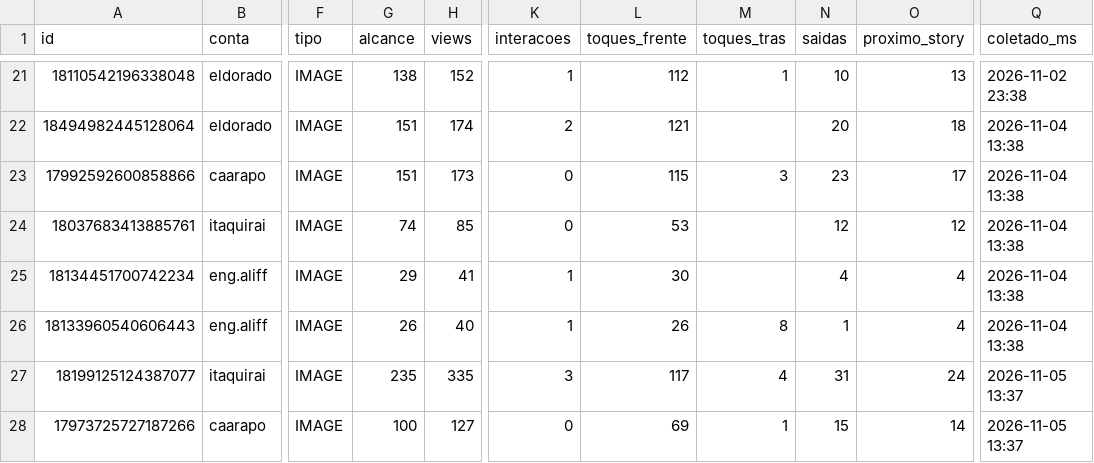
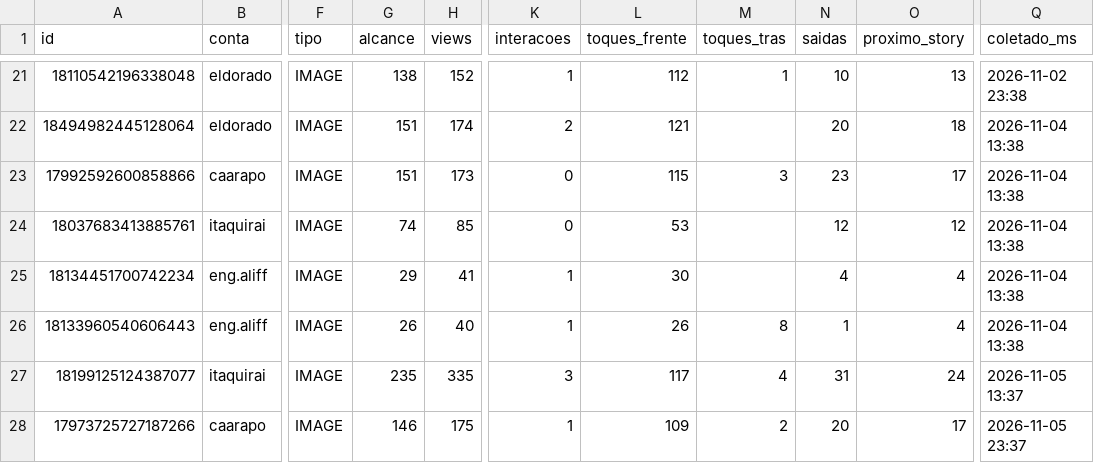
Before and after one commit to aliffstefano/Socialmidia, a CSV file: dados/stories.csv, drawn as a sheet; only a part is shown, gaps mark what is left out; the diff names each change by its address in the sheet, - before the commit and + after, or states it on an @@ line.

```diff
--- a/dados/stories.csv
+++ b/dados/stories.csv
-G28 (alcance): 100
+G28 (alcance): 146
-H28 (views): 127
+H28 (views): 175
-K28 (interacoes): 0
+K28 (interacoes): 1
-L28 (toques_frente): 69
+L28 (toques_frente): 109
-M28 (toques_tras): 1
+M28 (toques_tras): 2
-N28 (saidas): 15
+N28 (saidas): 20
-O28 (proximo_story): 14
+O28 (proximo_story): 17
-Q28 (coletado_ms): 2026-11-05 13:37
+Q28 (coletado_ms): 2026-11-05 23:37
```
Also changed, not shown: dados/posts.csv.
